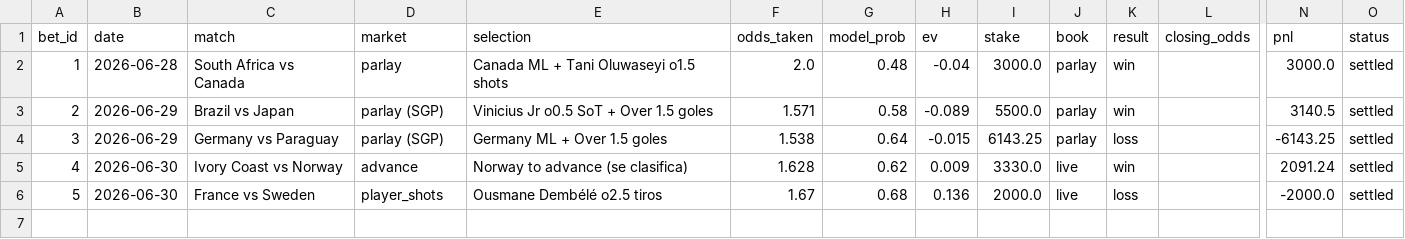
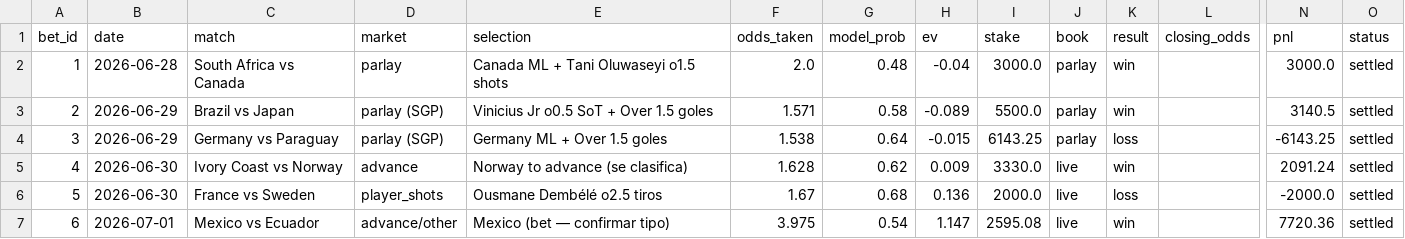
Before and after one commit to DiegoLarrieta/WorldCupPredictions, a CSV file: data/bets.csv, drawn as a sheet; only a part is shown, gaps mark what is left out; rows hold the shown columns only; the diff names each change by its address in the sheet, - before the commit and + after, or states it on an @@ line.

```diff
--- a/data/bets.csv
+++ b/data/bets.csv
+row 7: 6 | 2026-07-01 | Mexico vs Ecuador | advance/other | Mexico (bet — confirmar tipo) | 3.975 | 0.54 | 1.147 | 2595.08 | live | win |  | 7720.36 | settled
```
Also changed, not shown: data/csv/derived/player_match_shots.csv, 25 other files.
